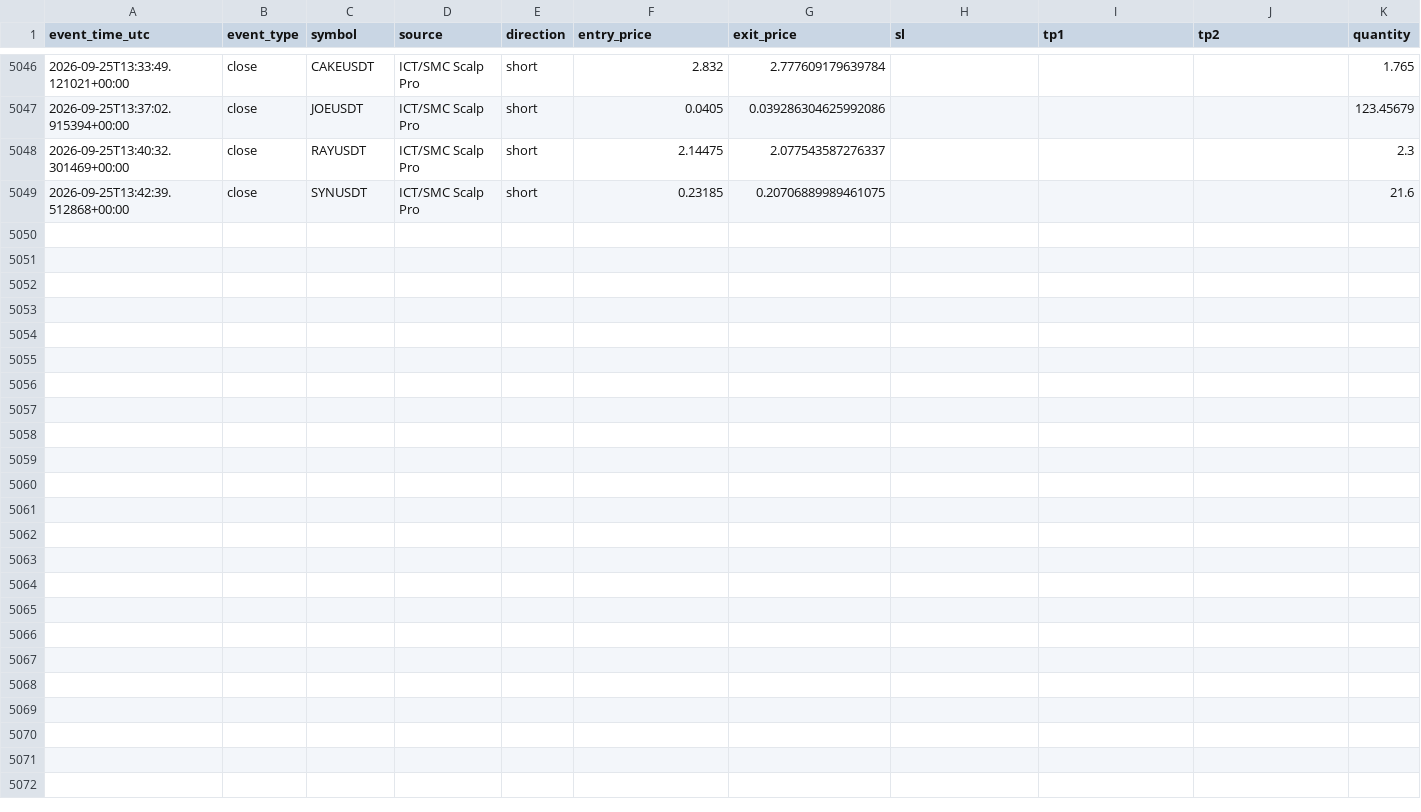
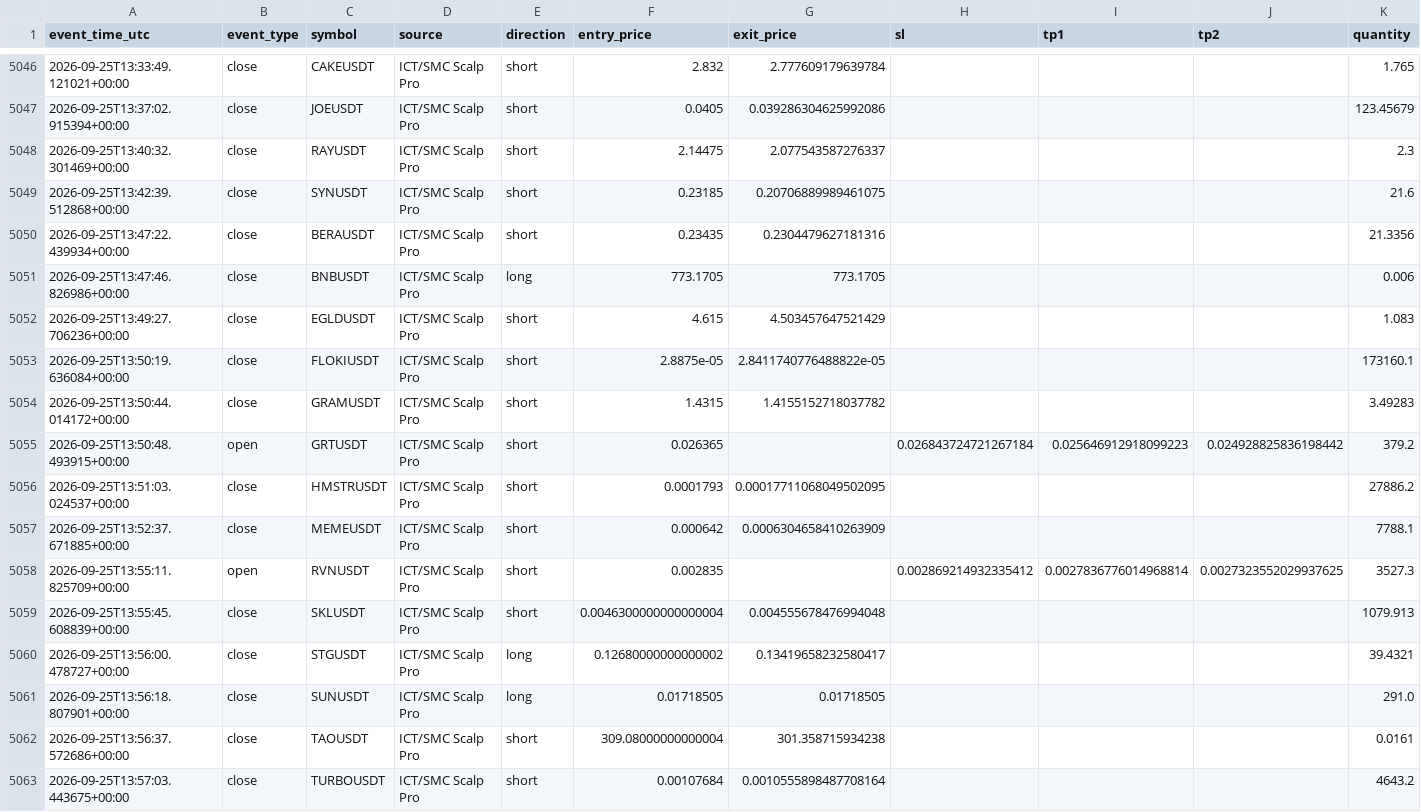
Before and after one commit to amirtorofi-sketch/tabdeal-usdt-live-trading-ready, a CSV file: bot1_live/paper_trades_log.csv, drawn as a sheet; only a part is shown, gaps mark what is left out; rows hold the shown columns only; the diff names each change by its address in the sheet, - before the commit and + after, or states it on an @@ line.

Commit message:
update bot1 state/paper log [skip ci]

```diff
--- a/bot1_live/paper_trades_log.csv
+++ b/bot1_live/paper_trades_log.csv
+row 5050: 2026-09-25T13:47:22.439934+00:00 | close | BERAUSDT | ICT/SMC Scalp Pro | short | 0.23435 | 0.2304479627181316 |  |  |  | 21.3356
+row 5051: 2026-09-25T13:47:46.826986+00:00 | close | BNBUSDT | ICT/SMC Scalp Pro | long | 773.1705 | 773.1705 |  |  |  | 0.006
+row 5052: 2026-09-25T13:49:27.706236+00:00 | close | EGLDUSDT | ICT/SMC Scalp Pro | short | 4.615 | 4.503457647521429 |  |  |  | 1.083
+row 5053: 2026-09-25T13:50:19.636084+00:00 | close | FLOKIUSDT | ICT/SMC Scalp Pro | short | 2.8875e-05 | 2.8411740776488822e-05 |  |  |  | 173160.1
+row 5054: 2026-09-25T13:50:44.014172+00:00 | close | GRAMUSDT | ICT/SMC Scalp Pro | short | 1.4315 | 1.4155152718037782 |  |  |  | 3.49283
+row 5055: 2026-09-25T13:50:48.493915+00:00 | open | GRTUSDT | ICT/SMC Scalp Pro | short | 0.026365 |  | 0.026843724721267184 | 0.025646912918099223 | 0.024928825836198442 | 379.2
+row 5056: 2026-09-25T13:51:03.024537+00:00 | close | HMSTRUSDT | ICT/SMC Scalp Pro | short | 0.0001793 | 0.00017711068049502095 |  |  |  | 27886.2
+row 5057: 2026-09-25T13:52:37.671885+00:00 | close | MEMEUSDT | ICT/SMC Scalp Pro | short | 0.000642 | 0.0006304658410263909 |  |  |  | 7788.1
+row 5058: 2026-09-25T13:55:11.825709+00:00 | open | RVNUSDT | ICT/SMC Scalp Pro | short | 0.002835 |  | 0.002869214932335412 | 0.0027836776014968814 | 0.0027323552029937625 | 3527.3
+row 5059: 2026-09-25T13:55:45.608839+00:00 | close | SKLUSDT | ICT/SMC Scalp Pro | short | 0.0046300000000000004 | 0.004555678476994048 |  |  |  | 1079.913
+row 5060: 2026-09-25T13:56:00.478727+00:00 | close | STGUSDT | ICT/SMC Scalp Pro | long | 0.12680000000000002 | 0.13419658232580417 |  |  |  | 39.4321
+row 5061: 2026-09-25T13:56:18.807901+00:00 | close | SUNUSDT | ICT/SMC Scalp Pro | long | 0.01718505 | 0.01718505 |  |  |  | 291.0
+row 5062: 2026-09-25T13:56:37.572686+00:00 | close | TAOUSDT | ICT/SMC Scalp Pro | short | 309.08000000000004 | 301.358715934238 |  |  |  | 0.0161
+row 5063: 2026-09-25T13:57:03.443675+00:00 | close | TURBOUSDT | ICT/SMC Scalp Pro | short | 0.00107684 | 0.0010555898487708164 |  |  |  | 4643.2
```
Also changed, not shown: 1 other file.
